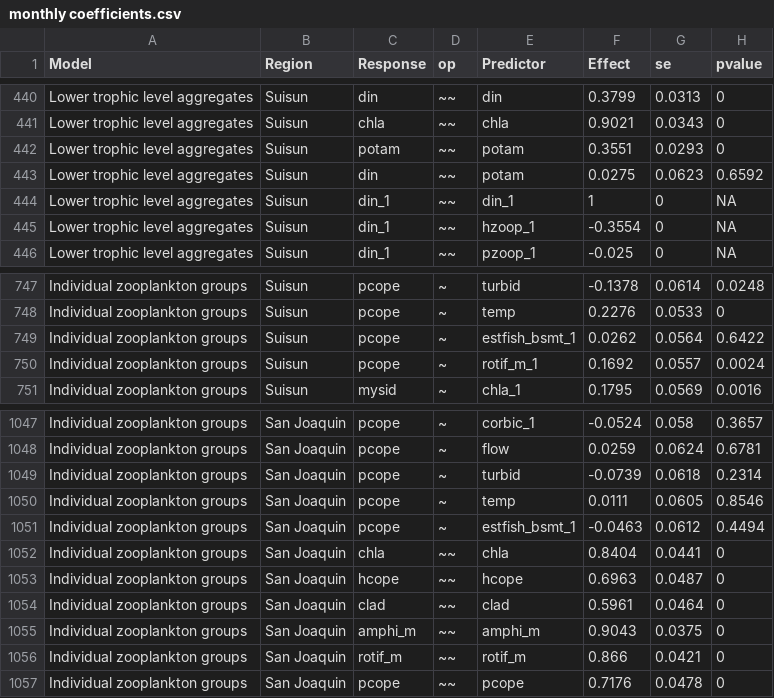
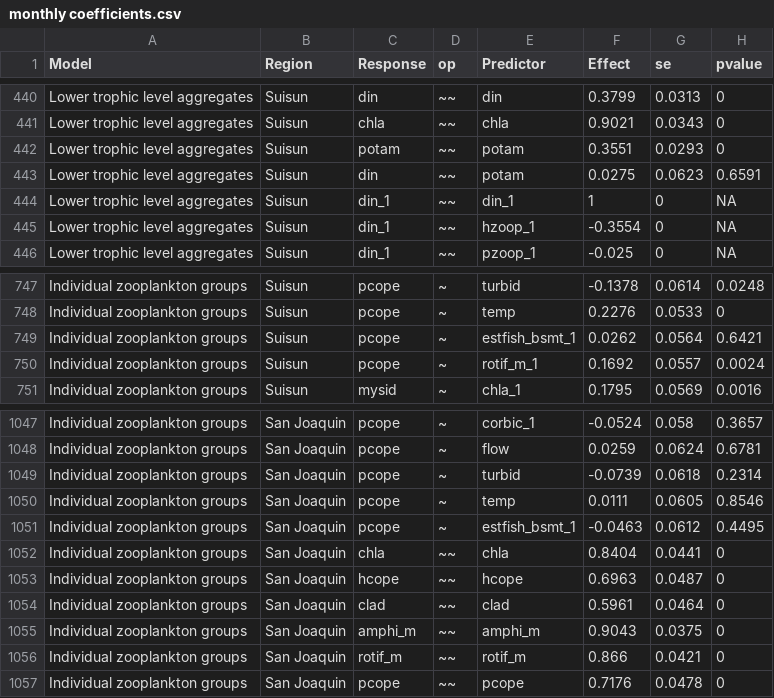
Before and after one commit to Delta-Stewardship-Council/swg-21-foodwebs, a CSV file: fig_output/monthly coefficients.csv, drawn as a sheet; only a part is shown, gaps mark what is left out.

```diff
--- a/fig_output/monthly coefficients.csv
+++ b/fig_output/monthly coefficients.csv
@@ -442,3 +442,3 @@
 "Lower trophic level aggregates","Suisun","potam","~~","potam",0.3551,0.0293,0
-"Lower trophic level aggregates","Suisun","din","~~","potam",0.0275,0.0623,0.6592
+"Lower trophic level aggregates","Suisun","din","~~","potam",0.0275,0.0623,0.6591
 "Lower trophic level aggregates","Suisun","din_1","~~","din_1",1,0,NA
@@ -748,3 +748,3 @@
 "Individual zooplankton groups","Suisun","pcope","~","temp",0.2276,0.0533,0
-"Individual zooplankton groups","Suisun","pcope","~","estfish_bsmt_1",0.0262,0.0564,0.6422
+"Individual zooplankton groups","Suisun","pcope","~","estfish_bsmt_1",0.0262,0.0564,0.6421
 "Individual zooplankton groups","Suisun","pcope","~","rotif_m_1",0.1692,0.0557,0.0024
@@ -1050,3 +1050,3 @@
 "Individual zooplankton groups","San Joaquin","pcope","~","temp",0.0111,0.0605,0.8546
-"Individual zooplankton groups","San Joaquin","pcope","~","estfish_bsmt_1",-0.0463,0.0612,0.4494
+"Individual zooplankton groups","San Joaquin","pcope","~","estfish_bsmt_1",-0.0463,0.0612,0.4495
 "Individual zooplankton groups","San Joaquin","chla","~~","chla",0.8404,0.0441,0
```
Also changed, not shown: analysis/column_names.csv, analysis/column_names_region_monthly.csv, 17 other files.
